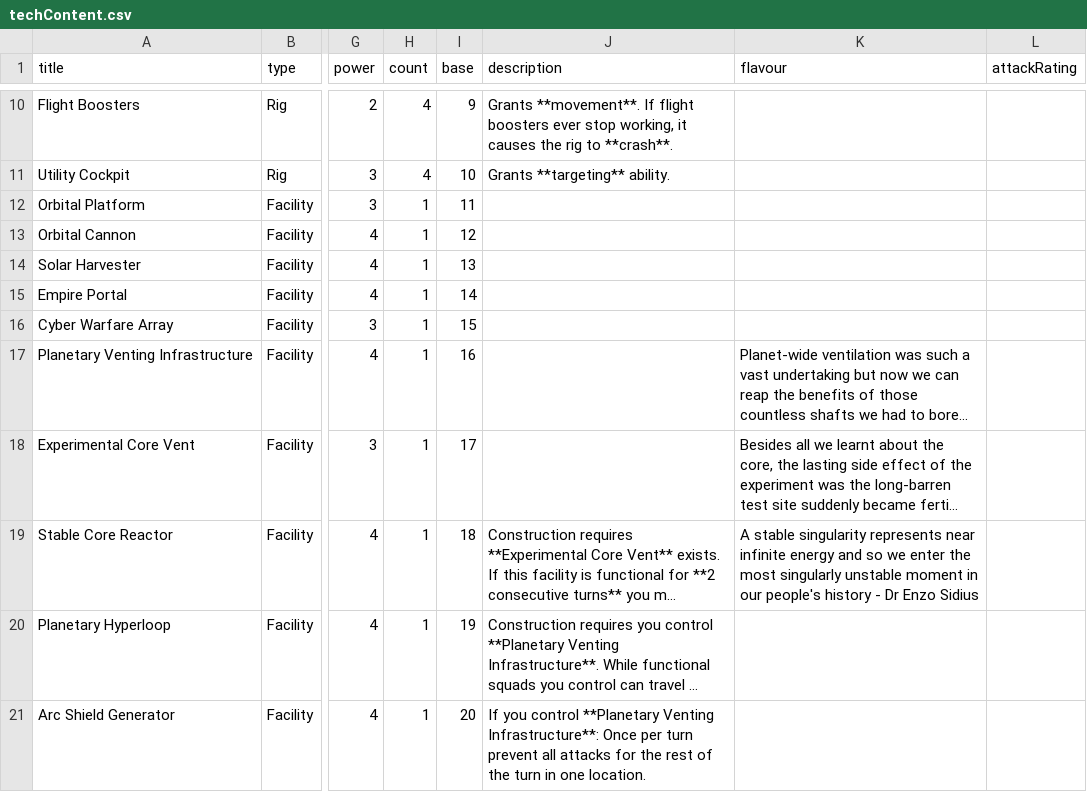
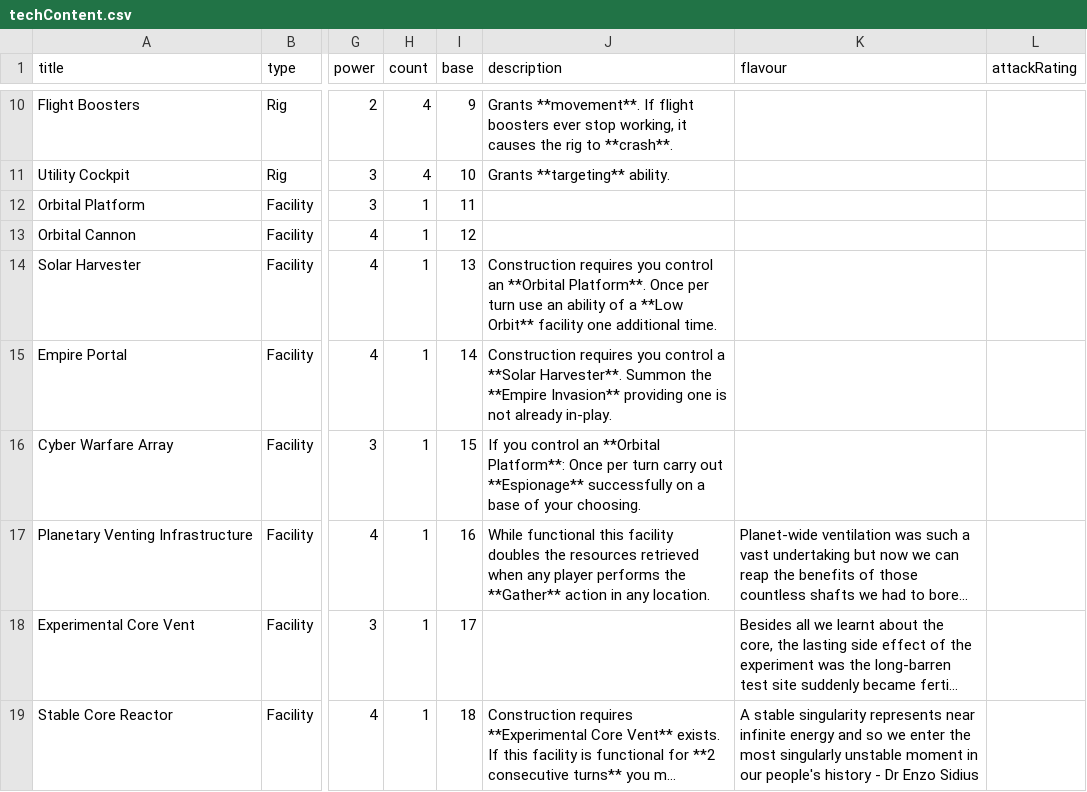
Before and after one commit to Ellotron/war-rig, a CSV file: scripts/cards/techContent.csv, drawn as a sheet; only a part is shown, gaps mark what is left out; the shorter side is filled out with more unchanged rows; long unchanged cells end in …; the diff names each change by its address in the sheet, - before the commit and + after, or states it on an @@ line.

Commit message:
Add descriptions for existing facility cards

```diff
--- a/scripts/cards/techContent.csv
+++ b/scripts/cards/techContent.csv
-J14 (description): (empty)
+J14 (description): Construction requires you control an **Orbital Platform**. Once per turn use an ability of a **Low Orbit** facility one additional time.
-J15 (description): (empty)
+J15 (description): Construction requires you control a **Solar Harvester**. Summon the **Empire Invasion** providing one is not already in-play.
-J16 (description): (empty)
+J16 (description): If you control an **Orbital Platform**: Once per turn carry out **Espionage** successfully on a base of your choosing.
-J17 (description): (empty)
+J17 (description): While functional this facility doubles the resources retrieved when any player performs the **Gather** action in any location.
```
